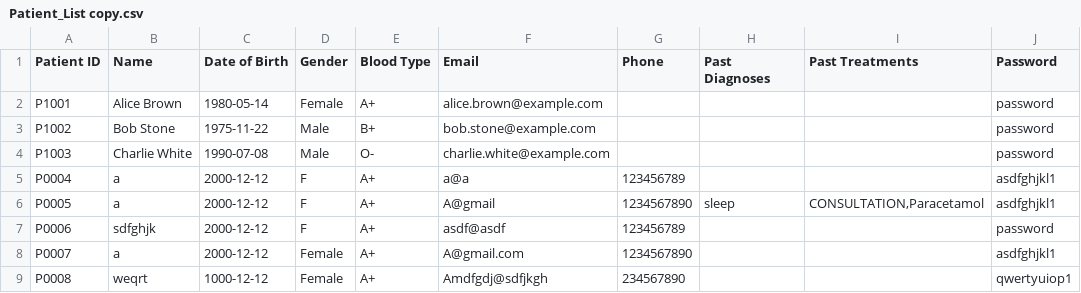
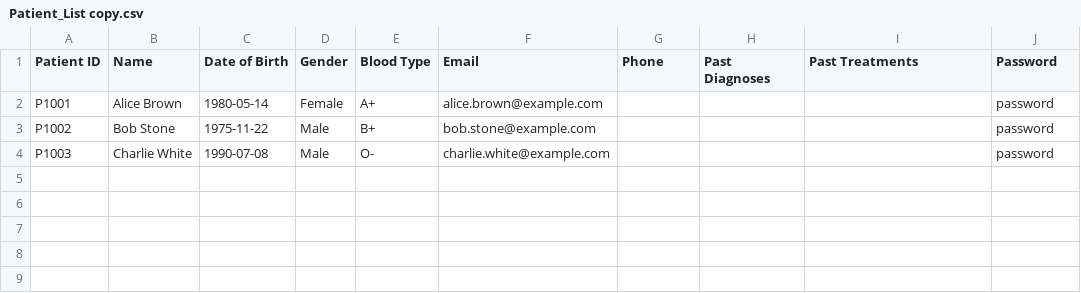
Before and after one commit to keechongwei/SC2002, a CSV file: Patient_List copy.csv, drawn as a sheet.

Commit message:
modified patient_list copy

```diff
--- a/Patient_List copy.csv
+++ b/Patient_List copy.csv
@@ -4,6 +4 @@ P1002;Bob Stone;1975-11-22;Male;B+;bob.stone@example.com;;;;password
 P1003;Charlie White;1990-07-08;Male;O-;charlie.white@example.com;;;;password
-P0004;a;2000-12-12;F;A+;a@a;123456789;;;asdfghjkl1
-P0005;a;2000-12-12;F;A+;A@gmail;1234567890;sleep;CONSULTATION,Paracetamol;asdfghjkl1
-P0006;sdfghjk;2000-12-12;F;A+;asdf@asdf;123456789;;;password
-P0007;a;2000-12-12;Female;A+;A@gmail.com;1234567890;;;asdfghjkl1
-P0008;weqrt;1000-12-12;Female;A+;Amdfgdj@sdfjkgh;234567890;;;qwertyuiop1
```
